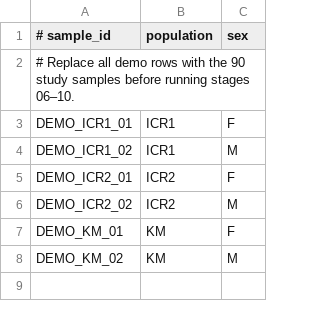
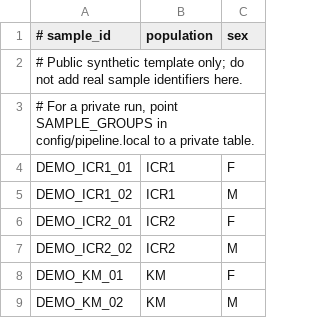
Before and after one commit to John-yellow/outbred-mouse-genetics, a TSV file: config/sample_groups.tsv, drawn as a sheet.

```diff
--- a/config/sample_groups.tsv
+++ b/config/sample_groups.tsv
@@ -1,3 +1,4 @@
 # sample_id	population	sex
-# Replace all demo rows with the 90 study samples before running stages 06–10.
+# Public synthetic template only; do not add real sample identifiers here.
+# For a private run, point SAMPLE_GROUPS in config/pipeline.local to a private table.
 DEMO_ICR1_01	ICR1	F
```
Also changed, not shown: config/sample_map.tsv, 8 other files.
